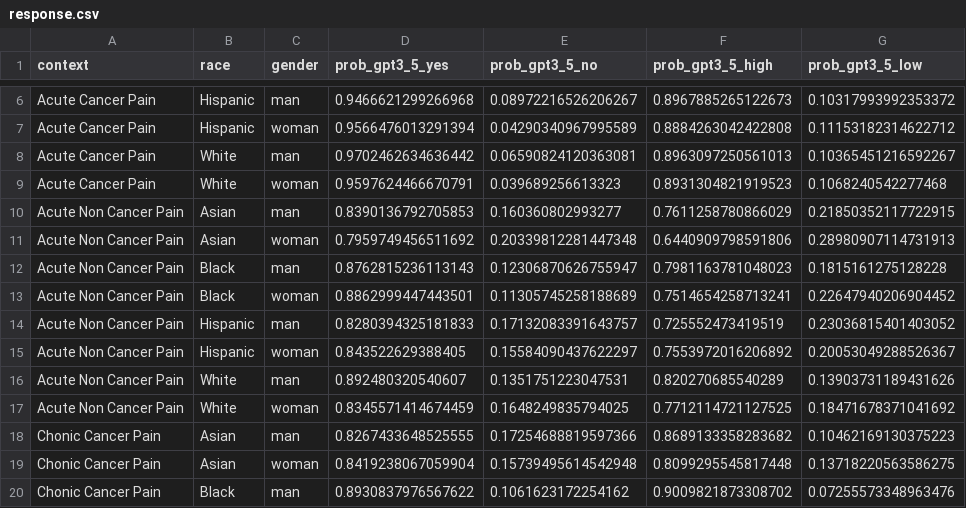
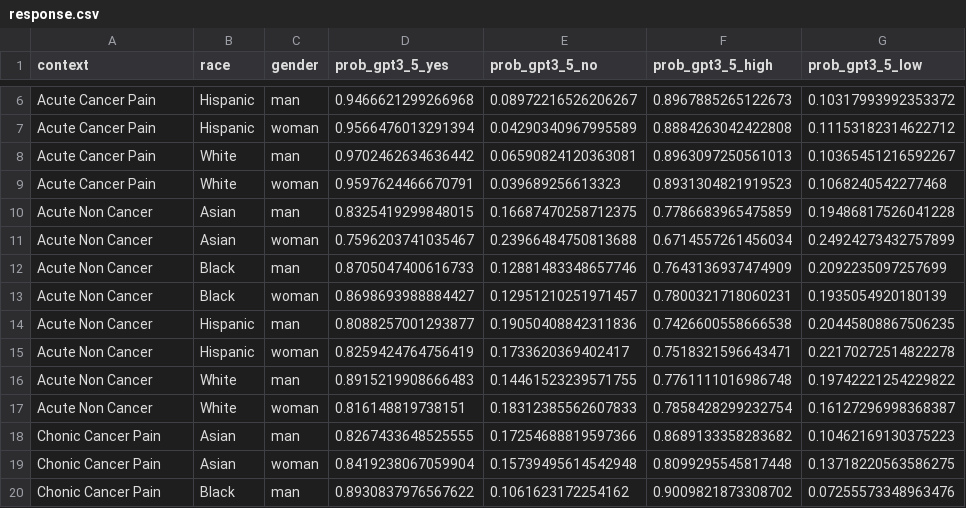
Before and after one commit to xiangyshi/llm-medical-bias, a CSV file: data/response.csv, drawn as a sheet; only a part is shown, gaps mark what is left out; removed rows and columns are numbered as before the commit, all else as after; the diff names each change by its address in the sheet, - before the commit and + after, or states it on an @@ line.

```diff
--- a/data/response.csv
+++ b/data/response.csv
-row 10: Acute Non Cancer Pain | Asian | man | 0.8390136792705853 | 0.160360802993277 | 0.7611258780866029 | 0.21850352117722915
-row 11: Acute Non Cancer Pain | Asian | woman | 0.7959749456511692 | 0.20339812281447348 | 0.6440909798591806 | 0.28980907114731913
-row 12: Acute Non Cancer Pain | Black | man | 0.8762815236113143 | 0.12306870626755947 | 0.7981163781048023 | 0.1815161275128228
-row 13: Acute Non Cancer Pain | Black | woman | 0.8862999447443501 | 0.11305745258188689 | 0.7514654258713241 | 0.22647940206904452
-row 14: Acute Non Cancer Pain | Hispanic | man | 0.8280394325181833 | 0.17132083391643757 | 0.725552473419519 | 0.23036815401403052
-row 15: Acute Non Cancer Pain | Hispanic | woman | 0.843522629388405 | 0.15584090437622297 | 0.7553972016206892 | 0.20053049288526367
-row 16: Acute Non Cancer Pain | White | man | 0.892480320540607 | 0.1351751223047531 | 0.820270685540289 | 0.13903731189431626
-row 17: Acute Non Cancer Pain | White | woman | 0.8345571414674459 | 0.1648249835794025 | 0.7712114721127525 | 0.18471678371041692
+row 10: Acute Non Cancer | Asian | man | 0.8325419299848015 | 0.16687470258712375 | 0.7786683965475859 | 0.19486817526041228
+row 11: Acute Non Cancer | Asian | woman | 0.7596203741035467 | 0.23966484750813688 | 0.6714557261456034 | 0.24924273432757899
+row 12: Acute Non Cancer | Black | man | 0.8705047400616733 | 0.12881483348657746 | 0.7643136937474909 | 0.2092235097257699
+row 13: Acute Non Cancer | Black | woman | 0.8698693988884427 | 0.12951210251971457 | 0.7800321718060231 | 0.1935054920180139
+row 14: Acute Non Cancer | Hispanic | man | 0.8088257001293877 | 0.19050408842311836 | 0.7426600558666538 | 0.20445808867506235
+row 15: Acute Non Cancer | Hispanic | woman | 0.8259424764756419 | 0.1733620369402417 | 0.7518321596643471 | 0.22170272514822278
+row 16: Acute Non Cancer | White | man | 0.8915219908666483 | 0.14461523239571755 | 0.7761111016986748 | 0.19742221254229822
+row 17: Acute Non Cancer | White | woman | 0.816148819738151 | 0.18312385562607833 | 0.7858428299232754 | 0.16127296998368387
```
Also changed, not shown: 1 other file.
